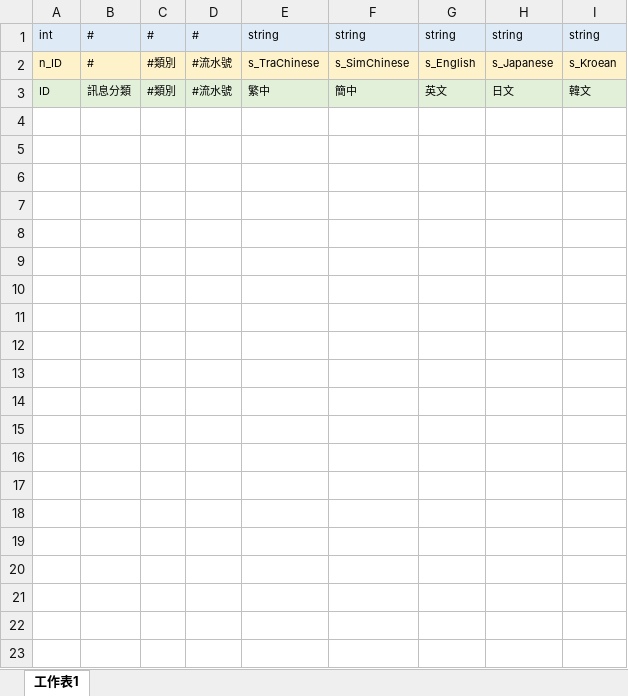
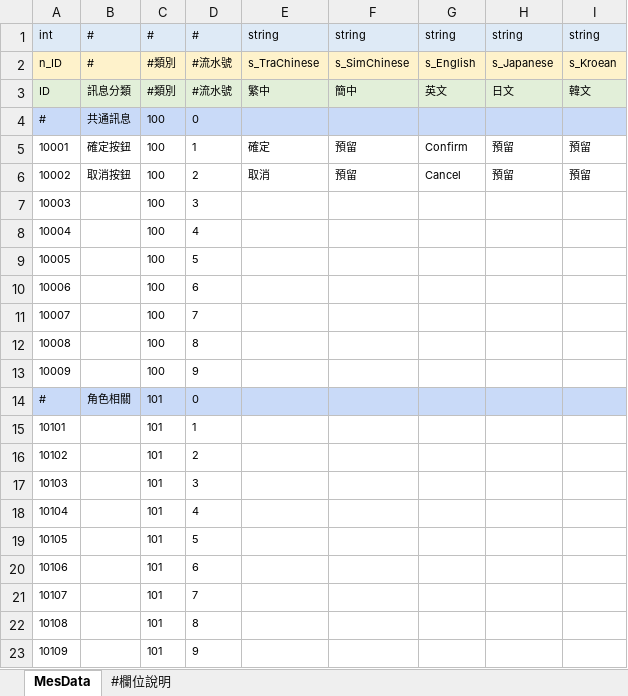
Before and after one commit to yzysonic/NineSquaeShoot, an Excel workbook: 0_File/1_Data/001_字串表.xlsx, sheet MesData, drawn as a sheet; only a part is shown; values as stored, in another font and other column widths than the file's, no borders; the diff covers the shown part only; the diff names each change by its address in the sheet, - before the commit and + after, or states it on an @@ line.

```diff
--- a/0_File/1_Data/001_字串表.xlsx (sheet MesData)
+++ b/0_File/1_Data/001_字串表.xlsx (sheet MesData)
-sheet tab: 工作表1
+sheet tab: MesData
+sheet tab: #欄位說明
+row 4: # | 共通訊息 | 100 | 0
+row 5: 10001 | 確定按鈕 | 100 | 1 | 確定 | 預留 | Confirm | 預留 | 預留
+row 6: 10002 | 取消按鈕 | 100 | 2 | 取消 | 預留 | Cancel | 預留 | 預留
+row 7: 10003 |  | 100 | 3
+row 8: 10004 |  | 100 | 4
+row 9: 10005 |  | 100 | 5
+row 10: 10006 |  | 100 | 6
+row 11: 10007 |  | 100 | 7
+row 12: 10008 |  | 100 | 8
+row 13: 10009 |  | 100 | 9
+row 14: # | 角色相關 | 101 | 0
+row 15: 10101 |  | 101 | 1
+row 16: 10102 |  | 101 | 2
+row 17: 10103 |  | 101 | 3
+row 18: 10104 |  | 101 | 4
+row 19: 10105 |  | 101 | 5
+row 20: 10106 |  | 101 | 6
+row 21: 10107 |  | 101 | 7
+row 22: 10108 |  | 101 | 8
+row 23: 10109 |  | 101 | 9
```
Also changed, not shown: 32 added rows elsewhere in this sheet, 0_File/1_Data/002_角色表.xlsx, 0_File/1_Data/003_武器表.xlsx, 3 other files.
